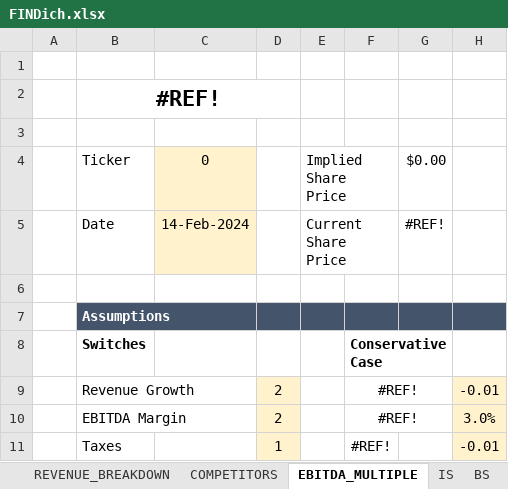
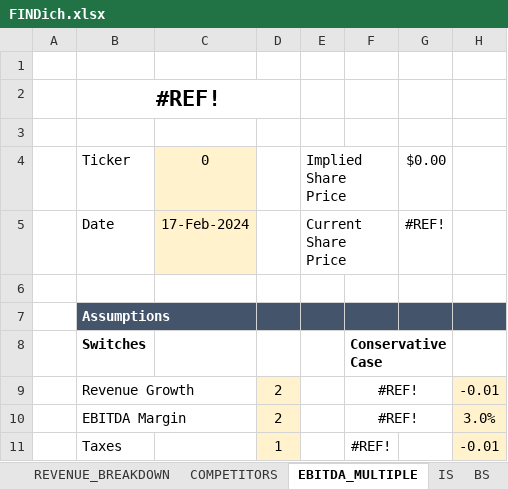
Before and after one commit to nikoladichev/stock-financial-report-analyzer, an Excel workbook: src/main/resources/templates/FINDich.xlsx, sheet EBITDA_MULTIPLE, drawn as a sheet; only a part is shown; values as stored, in another font and other column widths than the file's, no borders; conditional formats not drawn; the diff names each change by its address in the sheet, - before the commit and + after, or states it on an @@ line.

```diff
--- a/src/main/resources/templates/FINDich.xlsx (sheet EBITDA_MULTIPLE)
+++ b/src/main/resources/templates/FINDich.xlsx (sheet EBITDA_MULTIPLE)
-C5: 14-Feb-2024
+C5: 17-Feb-2024
```
Also changed, not shown: sheet COMPETITORS, sheet DCF, 14 other files.
